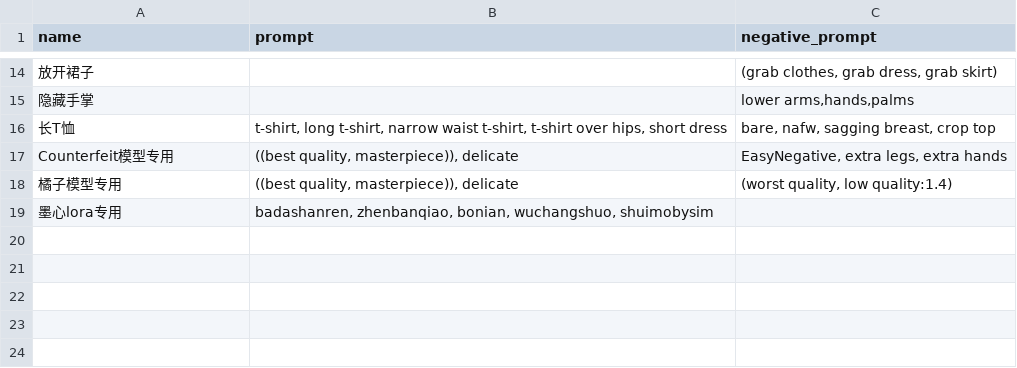
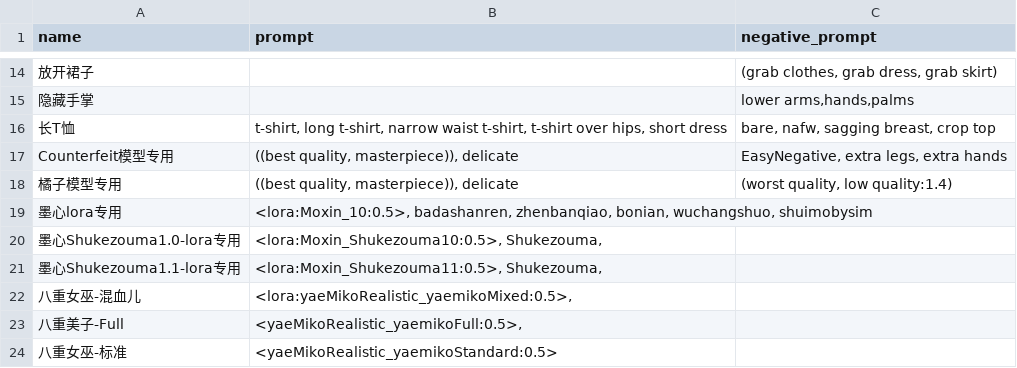
Before and after one commit to 2517518603/sd-configs, a CSV file: dist/styles.csv, drawn as a sheet; only a part is shown, gaps mark what is left out.

Commit message:
Update styles.csv

```diff
--- a/dist/styles.csv
+++ b/dist/styles.csv
@@ -18,2 +18,7 @@ Counterfeit模型专用,"((best quality, masterpiece)), delicate","EasyNegative,
 橘子模型专用,"((best quality, masterpiece)), delicate","(worst quality, low quality:1.4)"
-墨心lora专用,"badashanren, zhenbanqiao, bonian, wuchangshuo, shuimobysim",
+墨心lora专用,"<lora:Moxin_10:0.5>, badashanren, zhenbanqiao, bonian, wuchangshuo, shuimobysim",
+墨心Shukezouma1.0-lora专用,"<lora:Moxin_Shukezouma10:0.5>, Shukezouma,"
+墨心Shukezouma1.1-lora专用,"<lora:Moxin_Shukezouma11:0.5>, Shukezouma,"
+八重女巫-混血儿,"<lora:yaeMikoRealistic_yaemikoMixed:0.5>,"
+八重美子-Full,"<yaeMikoRealistic_yaemikoFull:0.5>,"
+八重女巫-标准,"<yaeMikoRealistic_yaemikoStandard:0.5>"
```
